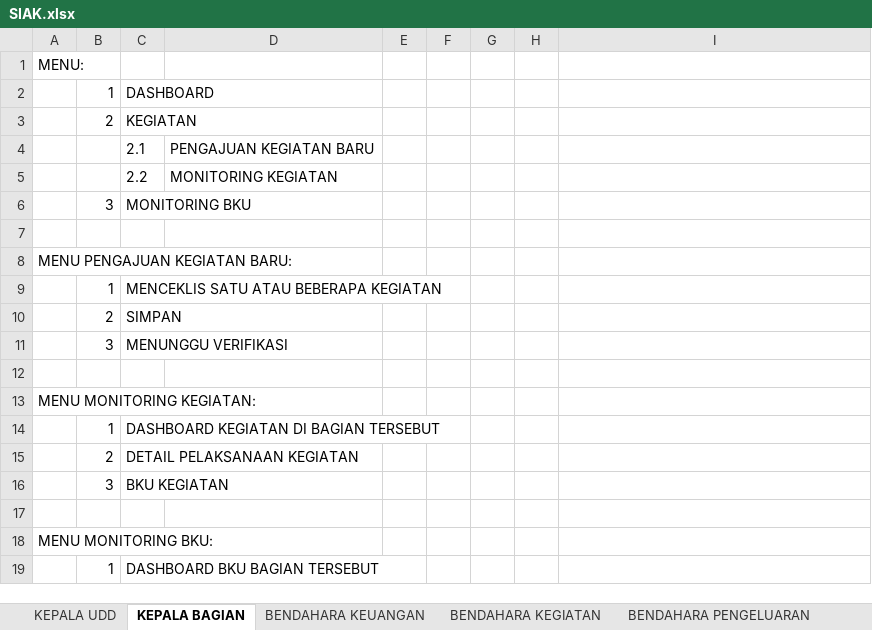
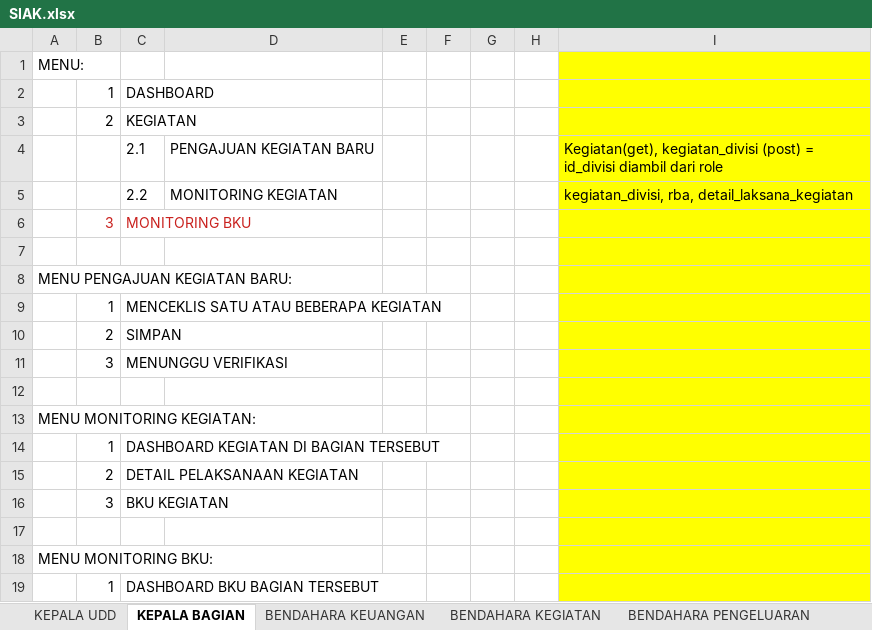
Before and after one commit to rioanandaputra-id/sistem-informasi-akutansi-siak, an Excel workbook: docs/SIAK.xlsx, sheet KEPALA BAGIAN, drawn as a sheet; values as stored, in another font and other column widths than the file's, no borders; the diff names each change by its address in the sheet, - before the commit and + after, or states it on an @@ line.

```diff
--- a/docs/SIAK.xlsx (sheet KEPALA BAGIAN)
+++ b/docs/SIAK.xlsx (sheet KEPALA BAGIAN)
-I1:I19 fill: none
+I1:I19 fill: #FFFF00
-I4: (empty)
+I4: Kegiatan(get), kegiatan_divisi (post) = id_divisi diambil dari role
-I5: (empty)
+I5: kegiatan_divisi, rba, detail_laksana_kegiatan
-B6:C6 text colour: black
+B6:C6 text colour: #C9211E
```
Also changed, not shown: sheet BENDAHARA KEGIATAN, 47 other files.
